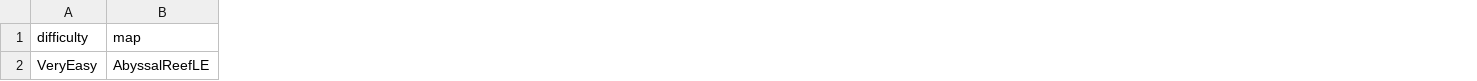
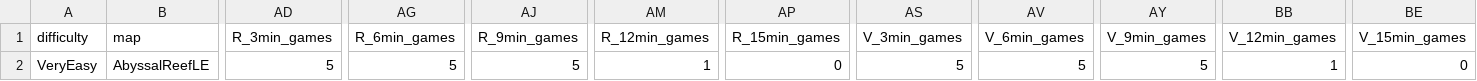
Before and after one commit to Dasha0205/sc2-planning-bot, a CSV file: runs/T5.1_pilot/summary.csv, drawn as a sheet; only a part is shown, gaps mark what is left out; the diff names each change by its address in the sheet, - before the commit and + after, or states it on an @@ line.

```diff
--- a/runs/T5.1_pilot/summary.csv
+++ b/runs/T5.1_pilot/summary.csv
+column AD (R_3min_games), row 2: 5
+column AG (R_6min_games), row 2: 5
+column AJ (R_9min_games), row 2: 5
+column AM (R_12min_games), row 2: 1
+column AP (R_15min_games), row 2: 0
+column AS (V_3min_games), row 2: 5
+column AV (V_6min_games), row 2: 5
+column AY (V_9min_games), row 2: 5
+column BB (V_12min_games), row 2: 1
+column BE (V_15min_games), row 2: 0
```
Also changed, not shown: 5 other files.
